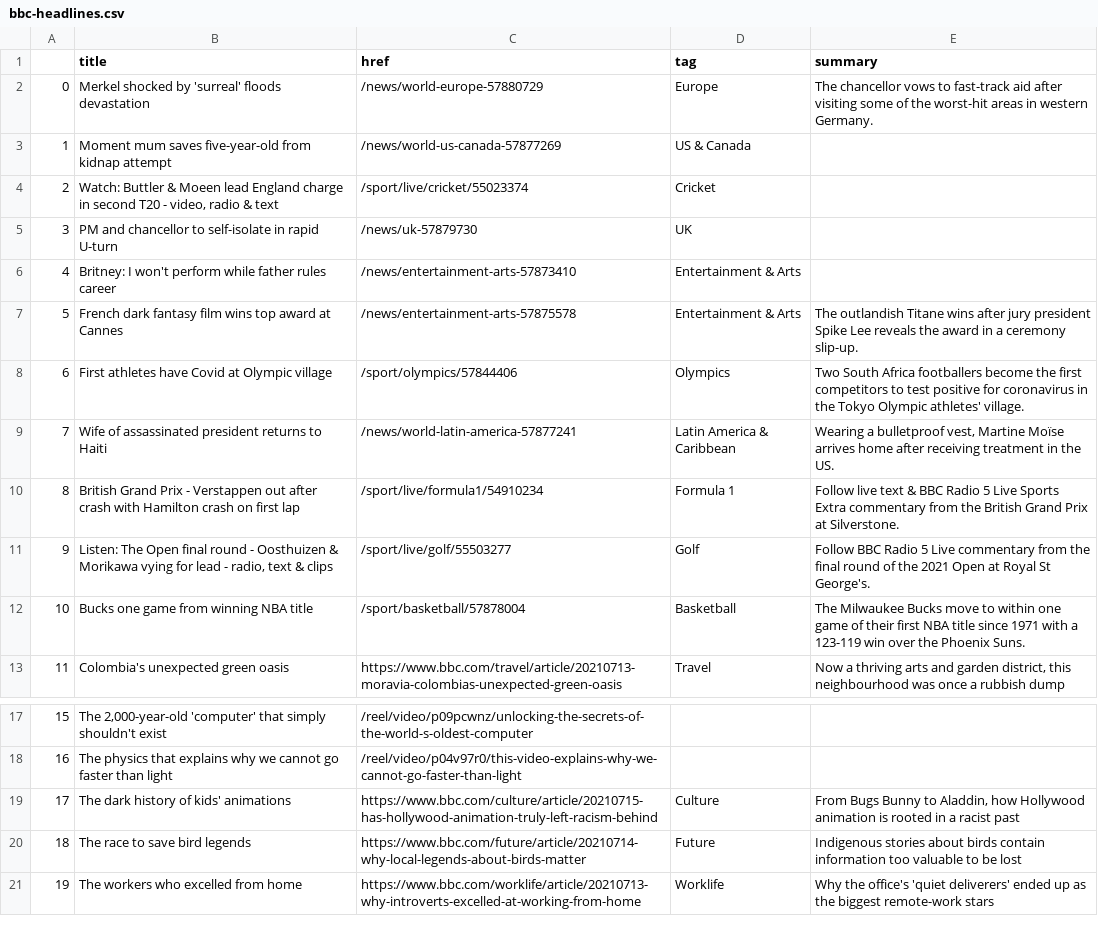
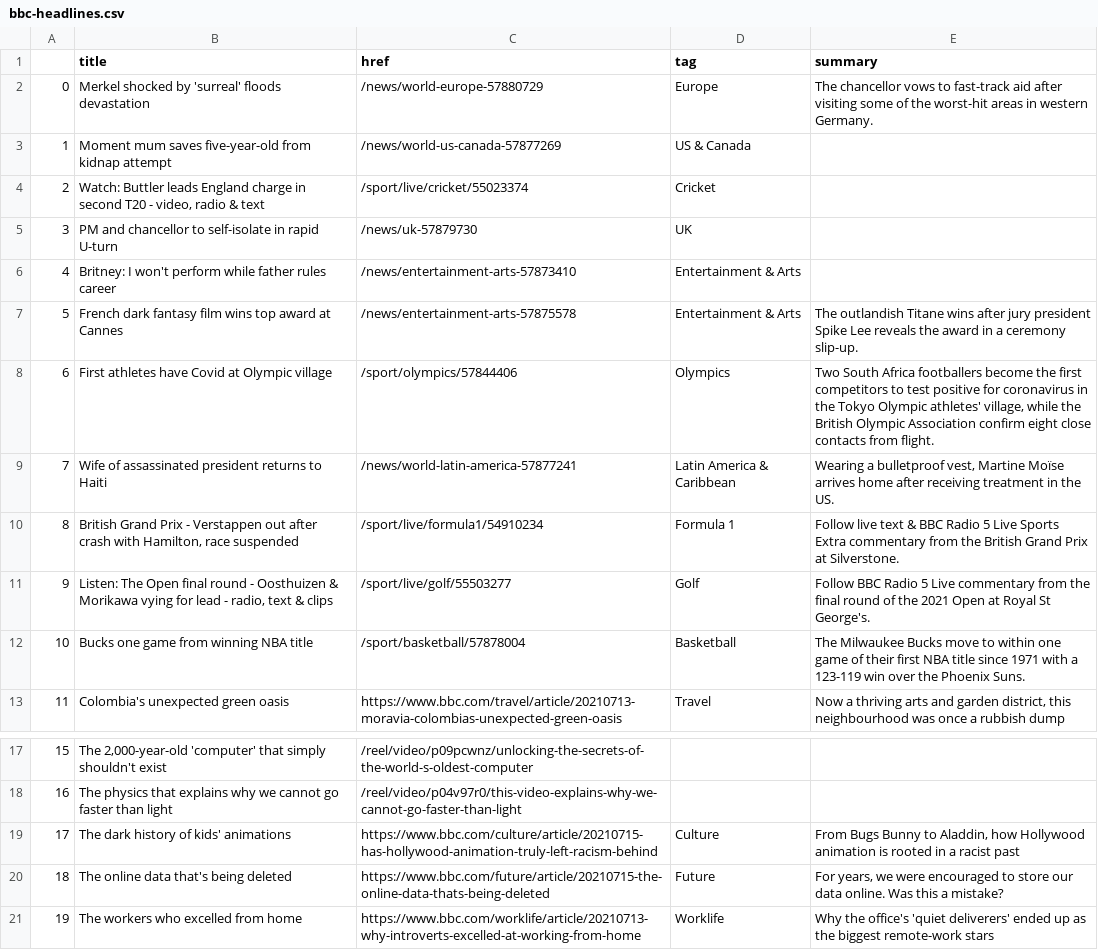
Before and after one commit to bronna/auto-scraper, a CSV file: bbc-headlines.csv, drawn as a sheet; only a part is shown, gaps mark what is left out.

```diff
--- a/bbc-headlines.csv
+++ b/bbc-headlines.csv
@@ -3,3 +3,3 @@
 1,Moment mum saves five-year-old from kidnap attempt,/news/world-us-canada-57877269,US & Canada,
-2,"Watch: Buttler & Moeen lead England charge in second T20 - video, radio & text",/sport/live/cricket/55023374,Cricket,
+2,"Watch: Buttler leads England charge in second T20 - video, radio & text",/sport/live/cricket/55023374,Cricket,
 3,PM and chancellor to self-isolate in rapid U-turn,/news/uk-57879730,UK,
@@ -7,5 +7,5 @@
 5,French dark fantasy film wins top award at Cannes,/news/entertainment-arts-57875578,Entertainment & Arts,The outlandish Titane wins after jury president Spike Lee reveals the award in a ceremony slip-up.
-6,First athletes have Covid at Olympic village,/sport/olympics/57844406,Olympics,Two South Africa footballers become the first competitors to test positive for coronavirus in the Tokyo Olympic athletes' village.
+6,First athletes have Covid at Olympic village,/sport/olympics/57844406,Olympics,"Two South Africa footballers become the first competitors to test positive for coronavirus in the Tokyo Olympic athletes' village, while the British Olympic Association confirm eight close contacts from flight."
 7,Wife of assassinated president returns to Haiti,/news/world-latin-america-57877241,Latin America & Caribbean,"Wearing a bulletproof vest, Martine Moïse arrives home after receiving treatment in the US."
-8,British Grand Prix - Verstappen out after crash with Hamilton crash on first lap,/sport/live/formula1/54910234,Formula 1,Follow live text & BBC Radio 5 Live Sports Extra commentary from the British Grand Prix at Silverstone.
+8,"British Grand Prix - Verstappen out after crash with Hamilton, race suspended",/sport/live/formula1/54910234,Formula 1,Follow live text & BBC Radio 5 Live Sports Extra commentary from the British Grand Prix at Silverstone.
 9,"Listen: The Open final round - Oosthuizen & Morikawa vying for lead - radio, text & clips",/sport/live/golf/55503277,Golf,Follow BBC Radio 5 Live commentary from the final round of the 2021 Open at Royal St George's.
@@ -19,3 +19,3 @@
 17,The dark history of kids' animations,https://www.bbc.com/culture/article/20210715-has-hollywood-animation-truly-left-racism-behind,Culture,"From Bugs Bunny to Aladdin, how Hollywood animation is rooted in a racist past"
-18,The race to save bird legends,https://www.bbc.com/future/article/20210714-why-local-legends-about-birds-matter,Future,Indigenous stories about birds contain information too valuable to be lost
+18,The online data that's being deleted,https://www.bbc.com/future/article/20210715-the-online-data-thats-being-deleted,Future,"For years, we were encouraged to store our data online. Was this a mistake?"
 19,The workers who excelled from home,https://www.bbc.com/worklife/article/20210713-why-introverts-excelled-at-working-from-home,Worklife,Why the office's 'quiet deliverers' ended up as the biggest remote-work stars
```
